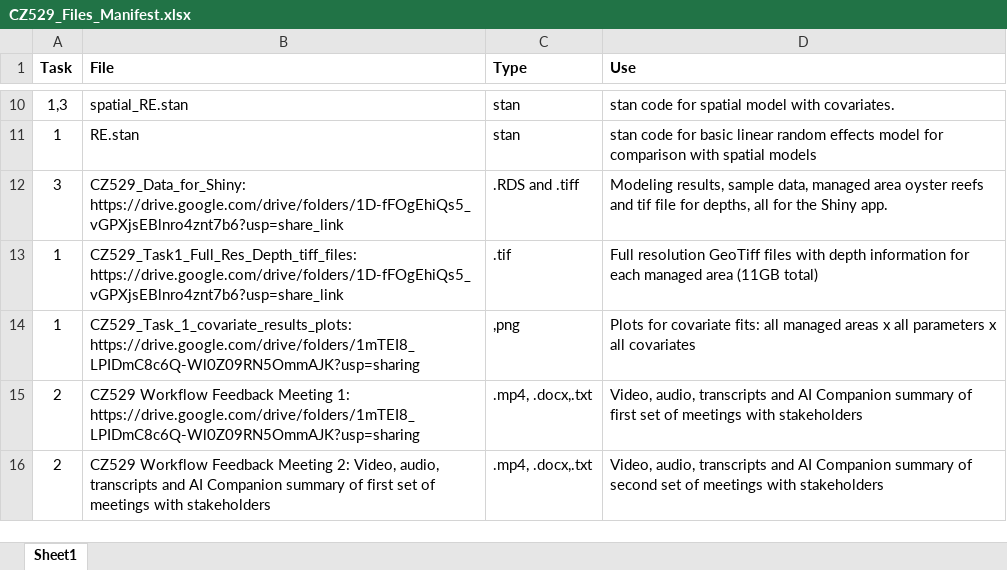
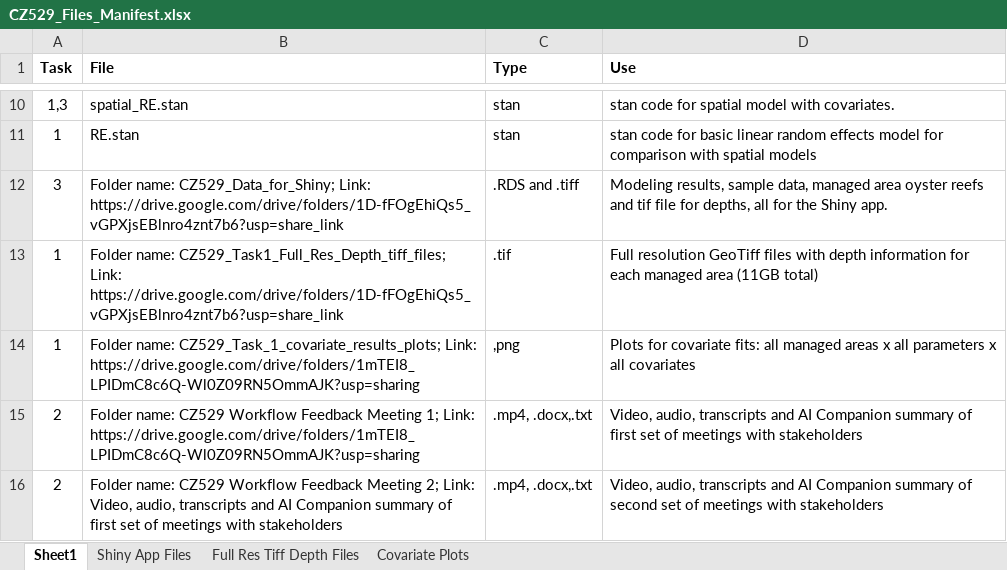
Before and after one commit to FloridaSEACAR/MonitoringPlanningTools, an Excel workbook: CZ529/CZ529_Files_Manifest.xlsx, sheet Sheet1, drawn as a sheet; only a part is shown, gaps mark what is left out; values as stored, in another font and other column widths than the file's, no borders; the diff names each change by its address in the sheet, - before the commit and + after, or states it on an @@ line.

Commit message:
added folder names to the Google Drive links; added tabs that list Shiny fles, full res tiffs and covariate result plots with short names for Sharepoint and orginal long names

```diff
--- a/CZ529/CZ529_Files_Manifest.xlsx (sheet Sheet1)
+++ b/CZ529/CZ529_Files_Manifest.xlsx (sheet Sheet1)
+sheet tab: Shiny App Files
+sheet tab: Full Res Tiff Depth Files
+sheet tab: Covariate Plots
-B12 (File): CZ529_Data_for_Shiny: https://drive.google.com/drive/folders/1D-fFOgEhiQs5_vGPXjsEBlnro4znt7b6?usp=share_link
+B12 (File): Folder name: CZ529_Data_for_Shiny; Link: https://drive.google.com/drive/folders/1D-fFOgEhiQs5_vGPXjsEBlnro4znt7b6?usp=share_link
-B13 (File): CZ529_Task1_Full_Res_Depth_tiff_files: https://drive.google.com/drive/folders/1D-fFOgEhiQs5_vGPXjsEBlnro4znt7b6?usp=share_link
+B13 (File): Folder name: CZ529_Task1_Full_Res_Depth_tiff_files; Link: https://drive.google.com/drive/folders/1D-fFOgEhiQs5_vGPXjsEBlnro4znt7b6?usp=share_link
-B14 (File): CZ529_Task_1_covariate_results_plots: https://drive.google.com/drive/folders/1mTEI8_LPIDmC8c6Q-Wl0Z09RN5OmmAJK?usp=sharing
+B14 (File): Folder name: CZ529_Task_1_covariate_results_plots; Link: https://drive.google.com/drive/folders/1mTEI8_LPIDmC8c6Q-Wl0Z09RN5OmmAJK?usp=sharing
-B15 (File): CZ529 Workflow Feedback Meeting 1: https://drive.google.com/drive/folders/1mTEI8_LPIDmC8c6Q-Wl0Z09RN5OmmAJK?usp=sharing
+B15 (File): Folder name: CZ529 Workflow Feedback Meeting 1; Link: https://drive.google.com/drive/folders/1mTEI8_LPIDmC8c6Q-Wl0Z09RN5OmmAJK?usp=sharing
-B16 (File): CZ529 Workflow Feedback Meeting 2: Video, audio,…
+B16 (File): Folder name: CZ529 Workflow Feedback Meeting 2; Link: Video, audio,…
```
